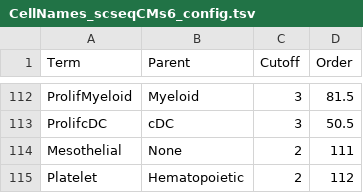
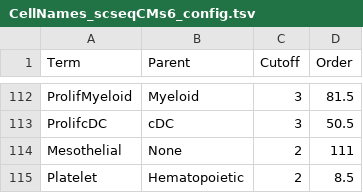
Before and after one commit to paulgeser/besca-truncated, a TSV file: besca/datasets/genesets/CellNames_scseqCMs6_config.tsv, drawn as a sheet; only a part is shown, gaps mark what is left out.

Commit message:
updated platelet order

```diff
--- a/besca/datasets/genesets/CellNames_scseqCMs6_config.tsv
+++ b/besca/datasets/genesets/CellNames_scseqCMs6_config.tsv
@@ -114,2 +114,2 @@ ProlifcDC	cDC	3	50.5
 Mesothelial	None	2	111
-Platelet	Hematopoietic	2	112
+Platelet	Hematopoietic	2	8.5
```
